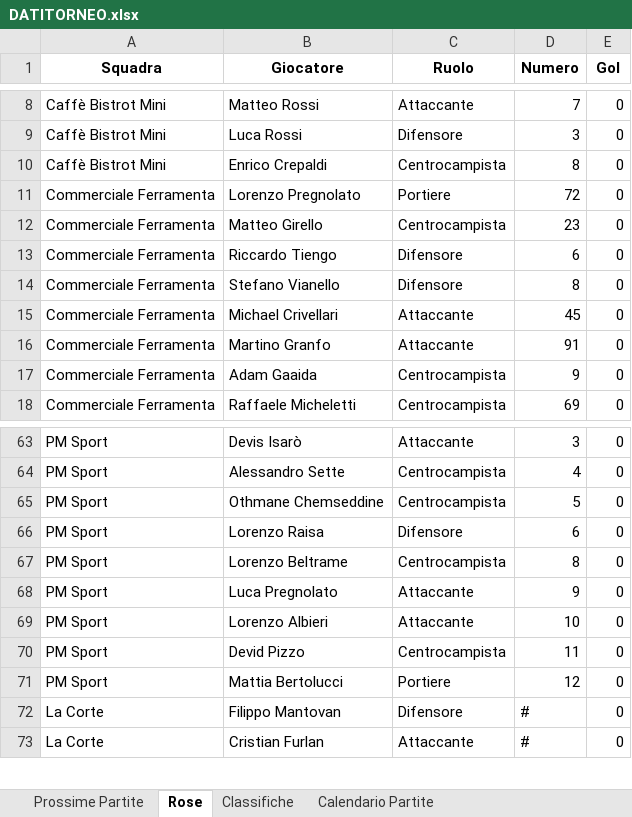
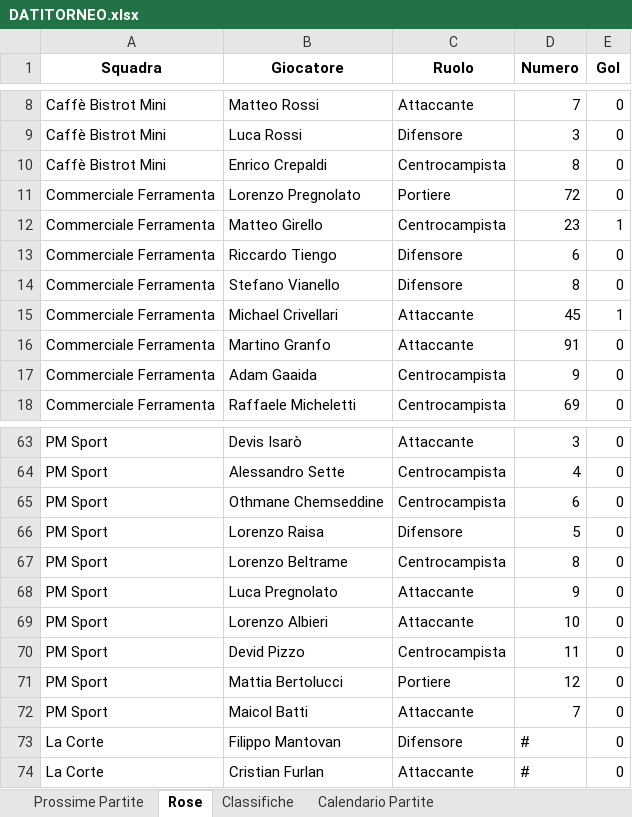
Before and after one commit to robertolibanora/FutRivals, an Excel workbook: DATITORNEO.xlsx, sheet Rose, drawn as a sheet; only a part is shown, gaps mark what is left out; values as stored, in another font and other column widths than the file's, no borders; the diff names each change by its address in the sheet, - before the commit and + after, or states it on an @@ line.

```diff
--- a/DATITORNEO.xlsx (sheet Rose)
+++ b/DATITORNEO.xlsx (sheet Rose)
-E12 (Gol): 0
+E12 (Gol): 1
-E15 (Gol): 0
+E15 (Gol): 1
-D65 (Numero): 5
+D65 (Numero): 6
-D66 (Numero): 6
+D66 (Numero): 5
+row 72: PM Sport | Maicol Batti | Attaccante | 7 | 0
```
Also changed, not shown: 2 other files.
